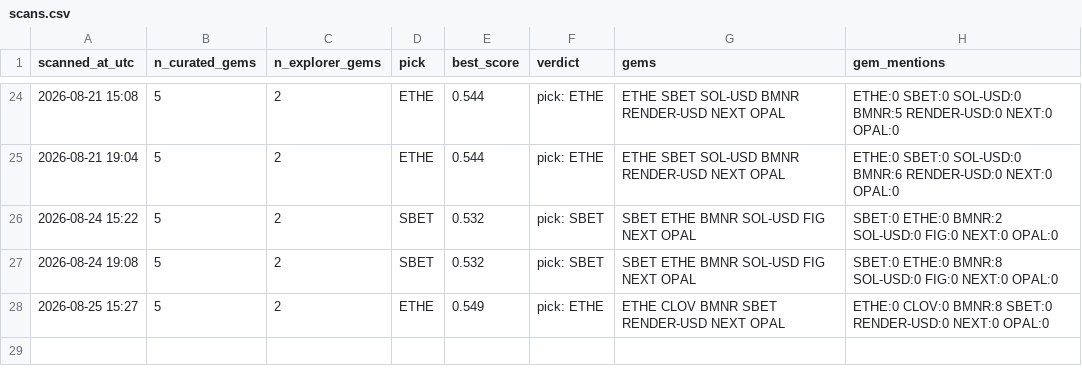
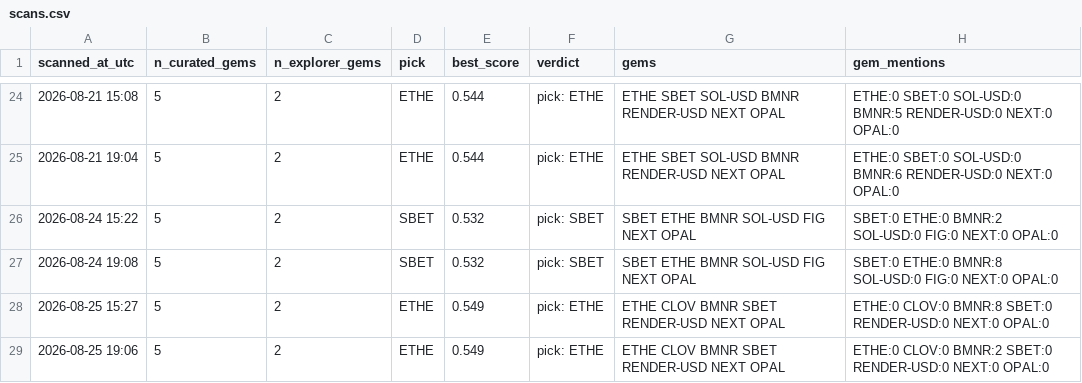
Before and after one commit to cbaduboateng/nicol-calcium-score, a CSV file: portfolio/scans.csv, drawn as a sheet; only a part is shown, gaps mark what is left out; the diff names each change by its address in the sheet, - before the commit and + after, or states it on an @@ line.

```diff
--- a/portfolio/scans.csv
+++ b/portfolio/scans.csv
+row 29: 2026-08-25 19:06 | 5 | 2 | ETHE | 0.549 | pick: ETHE | ETHE CLOV BMNR SBET RENDER-USD NEXT OPAL | ETHE:0 CLOV:0 BMNR:2 SBET:0 RENDER-USD:0 NEXT:0 OPAL:0
```
